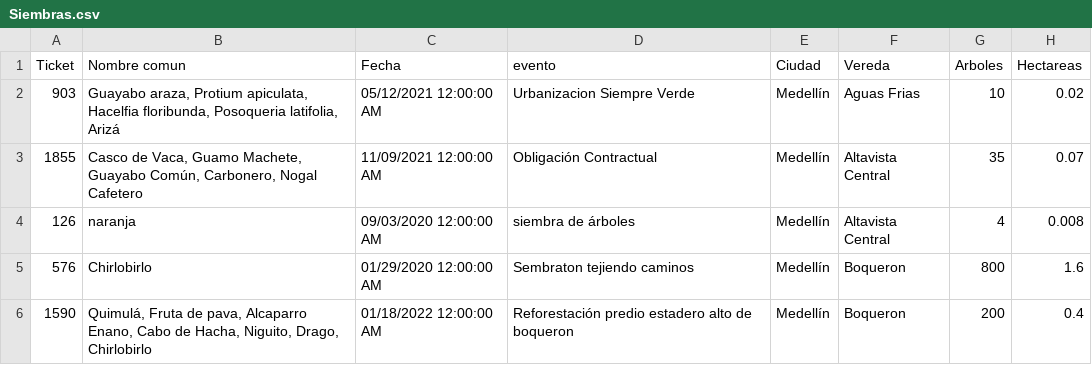
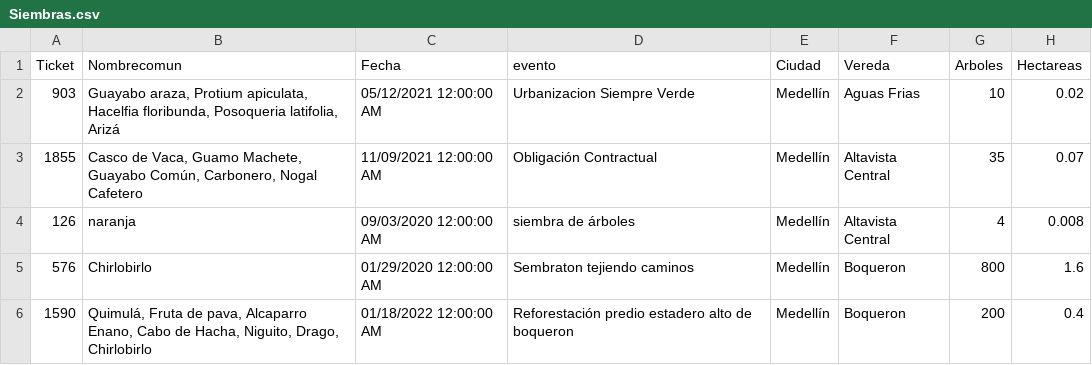
Before and after one commit to marianagrasi/SiembraVidaProyecto, a CSV file: data/Siembras.csv, drawn as a sheet; only a part is shown.

```diff
--- a/data/Siembras.csv
+++ b/data/Siembras.csv
@@ -1,2 +1,2 @@
-Ticket,Nombre comun,Fecha,evento,Ciudad,Vereda,Arboles,Hectareas
+Ticket,Nombrecomun,Fecha,evento,Ciudad,Vereda,Arboles,Hectareas
 903,"Guayabo araza, Protium apiculata, Hacelfia floribunda, Posoqueria latifolia, Arizá",05/12/2021 12:00:00 AM,Urbanizacion Siempre Verde,Medellín,Aguas Frias,10,0.02
```
Also changed, not shown: 15 other files.
